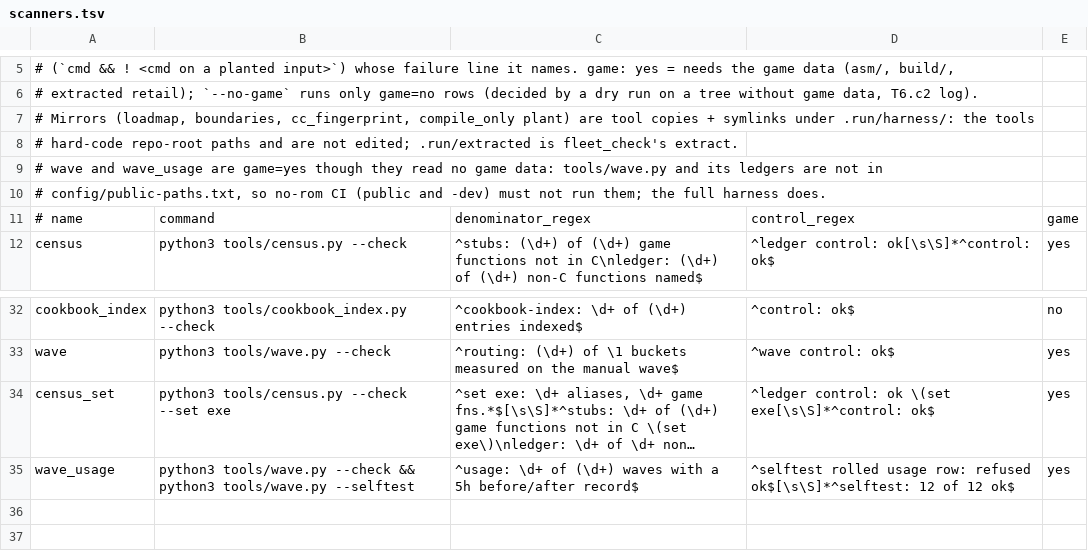
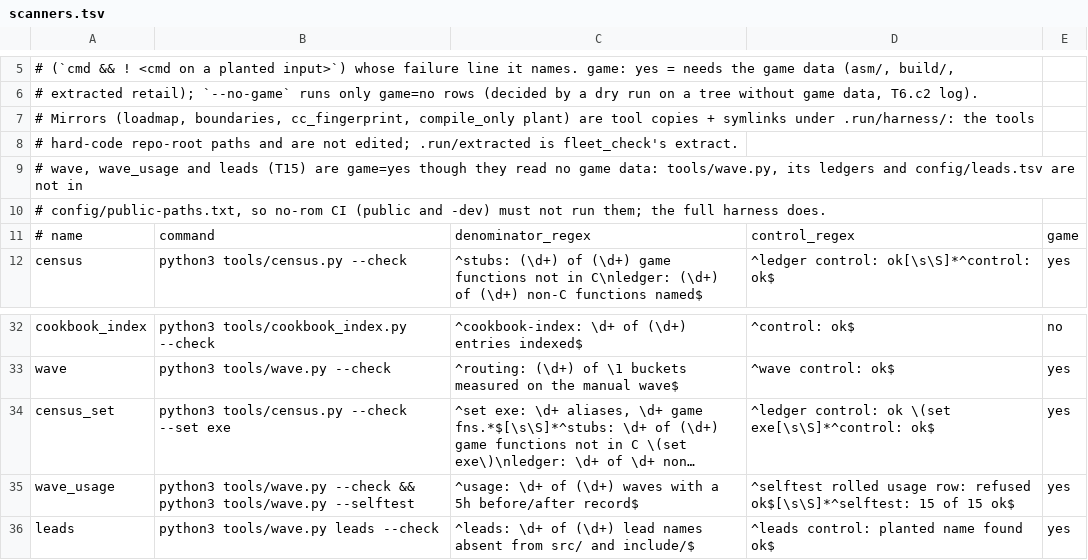
Before and after one commit to anzaldoivan/dino-crisis-2-decomp, a TSV file: config/scanners.tsv, drawn as a sheet; only a part is shown, gaps mark what is left out; long unchanged cells end in …; the diff names each change by its address in the sheet, - before the commit and + after, or states it on an @@ line.

```diff
--- a/config/scanners.tsv
+++ b/config/scanners.tsv
-A9: # wave and wave_usage are game=yes though they read no game data: tools/wave.py and its ledgers are not…
+A9: # wave, wave_usage and leads (T15) are game=yes though they read no game data: tools/wave.py, its ledgers and config/leads.tsv are not…
-D35: …refused ok$[\s\S]*^selftest: 12 of 12 ok$
+D35: …refused ok$[\s\S]*^selftest: 15 of 15 ok$
+row 36: leads | python3 tools/wave.py leads --check | ^leads: \d+ of (\d+) lead names absent from src/ and include/$ | ^leads control: planted name found ok$ | yes
```
Also changed, not shown: config/c_units.tsv, config/ledger.tsv, 39 other files.
